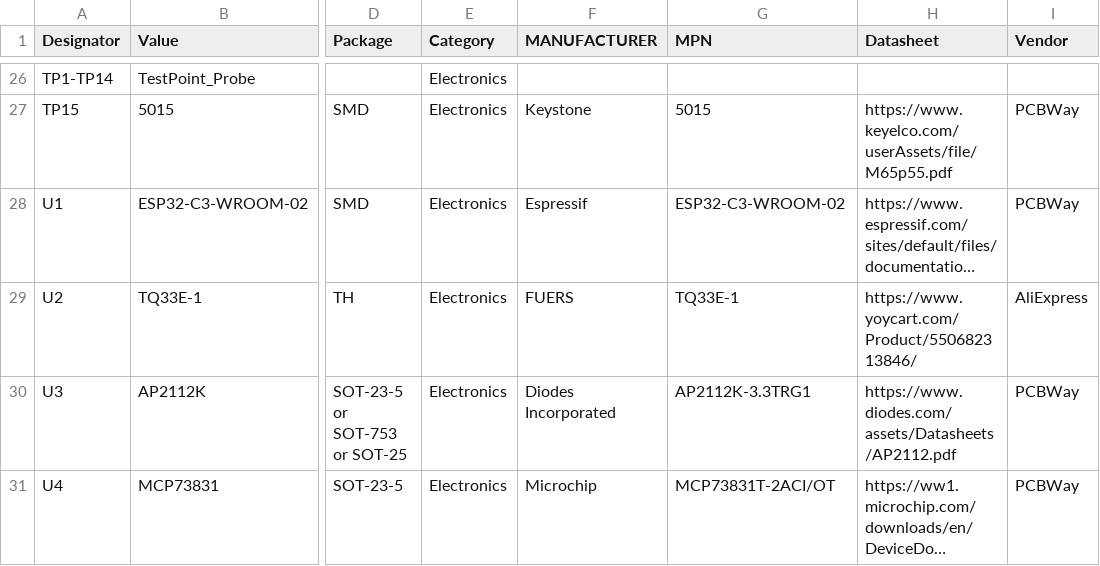
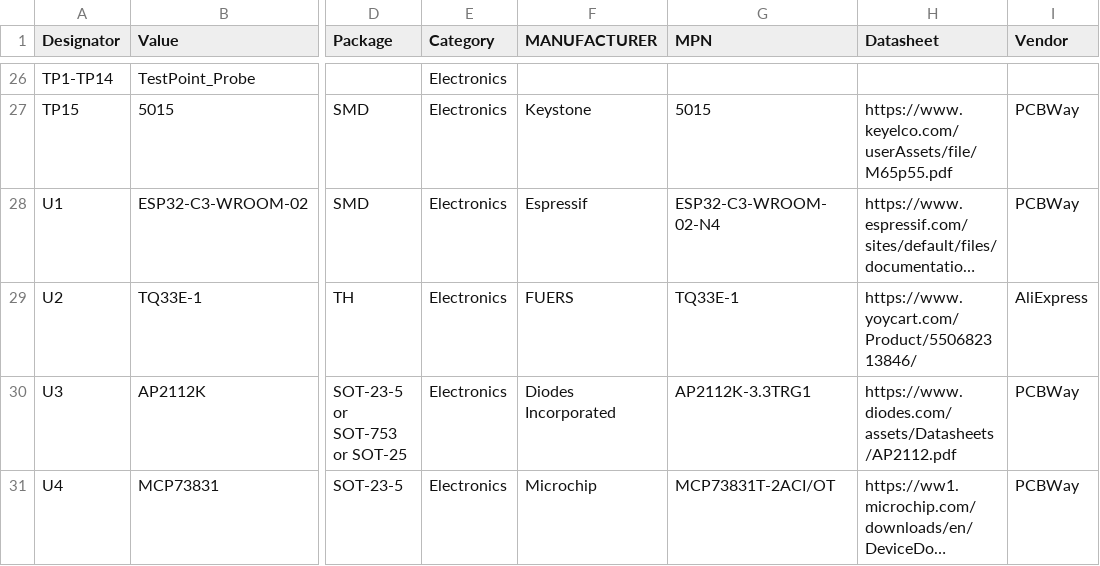
Before and after one commit to hutscape/capsicum, a CSV file: _data/bill_of_materials.csv, drawn as a sheet; only a part is shown, gaps mark what is left out; long unchanged cells end in …; the diff names each change by its address in the sheet, - before the commit and + after, or states it on an @@ line.

```diff
--- a/_data/bill_of_materials.csv
+++ b/_data/bill_of_materials.csv
-G28 (MPN): ESP32-C3-WROOM-02
+G28 (MPN): ESP32-C3-WROOM-02-N4
```
Also changed, not shown: 2 other files.
